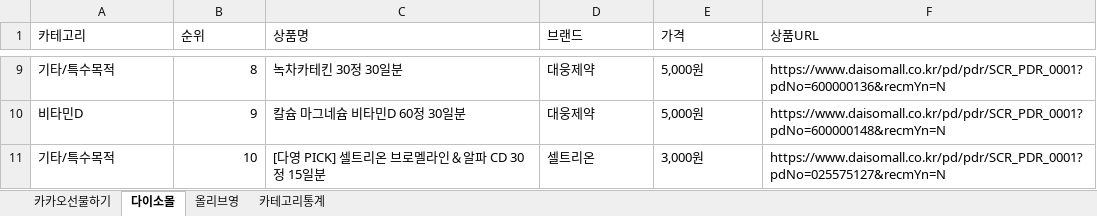
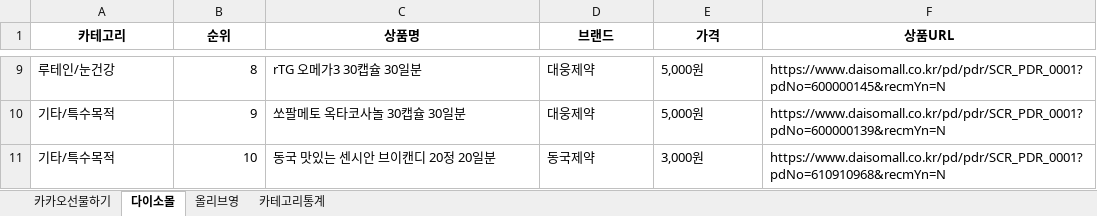
Before and after one commit to primexx98-sudo/Health-Ranking, an Excel workbook: data/daily/2026-07/2026-07-02.xlsx, sheet 다이소몰, drawn as a sheet; only a part is shown, gaps mark what is left out; values as stored, in another font and other column widths than the file's, no borders; the diff covers the shown part only; the diff names each change by its address in the sheet, - before the commit and + after, or states it on an @@ line.

```diff
--- a/data/daily/2026-07/2026-07-02.xlsx (sheet 다이소몰)
+++ b/data/daily/2026-07/2026-07-02.xlsx (sheet 다이소몰)
@@ A1:F1 bold: off → on, alignment: left → center @@
-A9 (카테고리): 기타/특수목적
+A9 (카테고리): 루테인/눈건강
-C9 (상품명): 녹차카테킨 30정 30일분
+C9 (상품명): rTG 오메가3 30캡슐 30일분
-F9 (상품URL): https://www.daisomall.co.kr/pd/pdr/SCR_PDR_0001?pdNo=600000136&recmYn=N
+F9 (상품URL): https://www.daisomall.co.kr/pd/pdr/SCR_PDR_0001?pdNo=600000145&recmYn=N
-A10 (카테고리): 비타민D
+A10 (카테고리): 기타/특수목적
-C10 (상품명): 칼슘 마그네슘 비타민D 60정 30일분
+C10 (상품명): 쏘팔메토 옥타코사놀 30캡슐 30일분
-F10 (상품URL): https://www.daisomall.co.kr/pd/pdr/SCR_PDR_0001?pdNo=600000148&recmYn=N
+F10 (상품URL): https://www.daisomall.co.kr/pd/pdr/SCR_PDR_0001?pdNo=600000139&recmYn=N
-C11 (상품명): [다영 PICK] 셀트리온 브로멜라인＆알파 CD 30정 15일분
+C11 (상품명): 동국 맛있는 센시안 브이캔디 20정 20일분
-D11 (브랜드): 셀트리온
+D11 (브랜드): 동국제약
-F11 (상품URL): https://www.daisomall.co.kr/pd/pdr/SCR_PDR_0001?pdNo=025575127&recmYn=N
+F11 (상품URL): https://www.daisomall.co.kr/pd/pdr/SCR_PDR_0001?pdNo=610910968&recmYn=N
```
Also changed, not shown: 31 edited cells elsewhere in this sheet, sheet 올리브영, sheet 카테고리통계, sheet 카카오선물하기.
